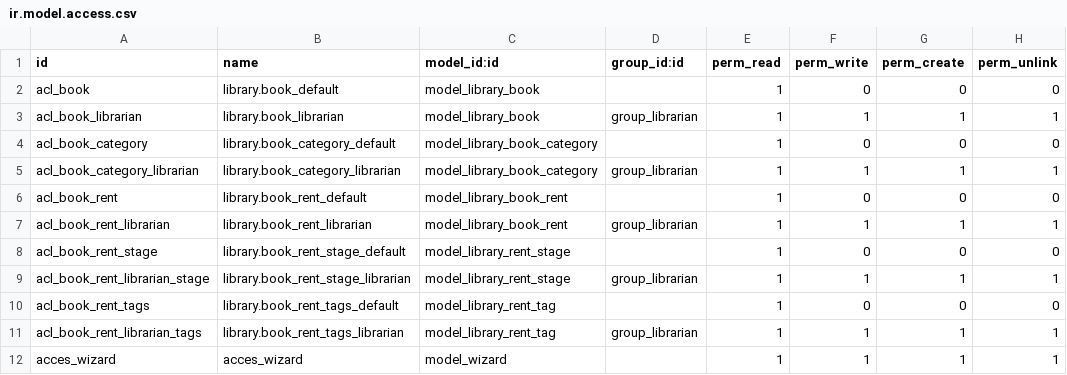
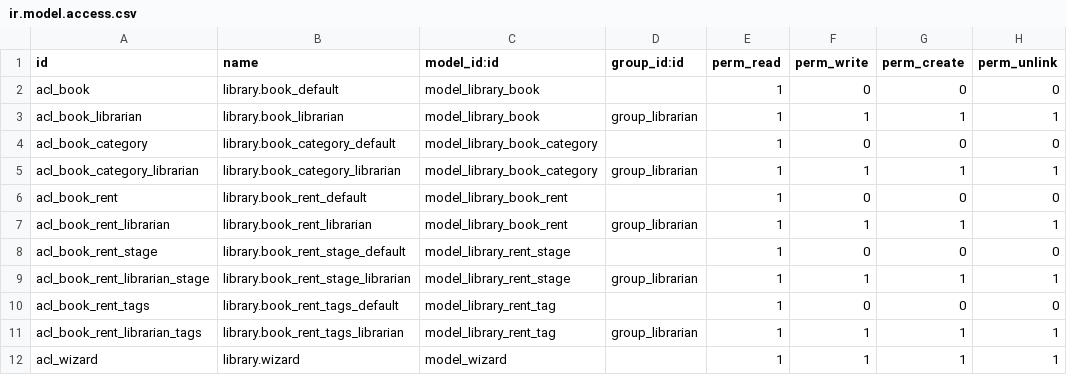
Before and after one commit to Misael17v/modulo-formulario, a CSV file: security/ir.model.access.csv, drawn as a sheet.

```diff
--- a/security/ir.model.access.csv
+++ b/security/ir.model.access.csv
@@ -11,2 +11,2 @@ acl_book_rent_tags,library.book_rent_tags_default,model_library_rent_tag,,1,0,0,
 acl_book_rent_librarian_tags,library.book_rent_tags_librarian,model_library_rent_tag,group_librarian,1,1,1,1
-acces_wizard,acces_wizard,model_wizard,,1,1,1,1
+acl_wizard,library.wizard,model_wizard,,1,1,1,1
```
Also changed, not shown: 5 other files.
